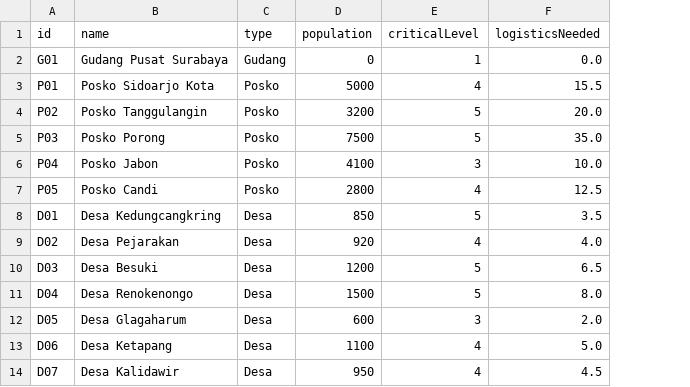
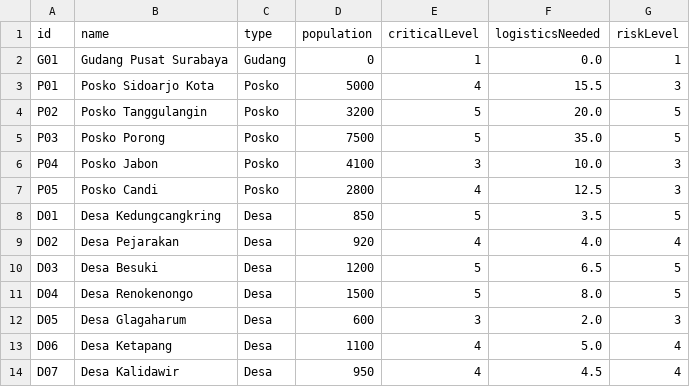
Before and after one commit to umarhyl/fp-struktur-data-2026, a CSV file: data/nodes.csv, drawn as a sheet; only a part is shown; the diff names each change by its address in the sheet, - before the commit and + after, or states it on an @@ line.

Commit message:
Lengkapin fitur CRUD, nambahin atribut riskLevel, nambahin dokumentasi testing

```diff
--- a/data/nodes.csv
+++ b/data/nodes.csv
+column G (riskLevel), rows 2-14: 1 | 3 | 5 | 5 | 3 | 3 | 5 | 4 | 5 | 5 | 3 | 4 | 4
```
Also changed, not shown: 20 other files.
